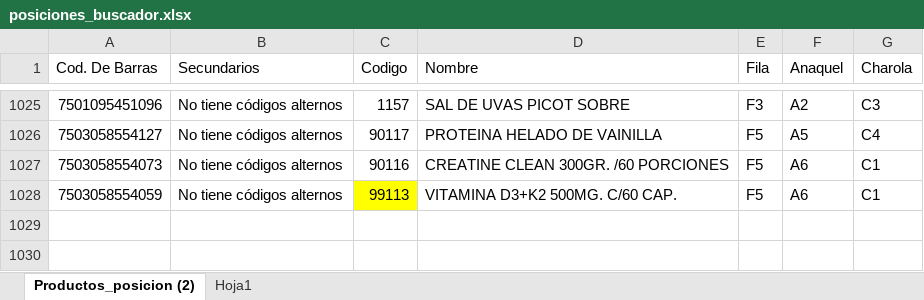
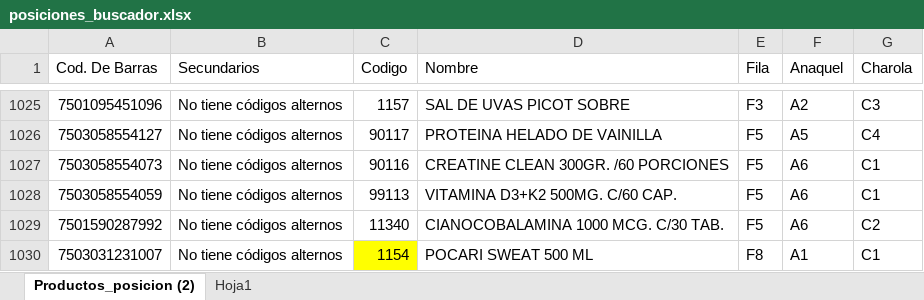
Before and after one commit to retana1885/buscador, an Excel workbook: posiciones_buscador.xlsx, sheet Productos_posicion (2), drawn as a sheet; only a part is shown, gaps mark what is left out; values as stored, in another font and other column widths than the file's, no borders; table styles not drawn; the diff names each change by its address in the sheet, - before the commit and + after, or states it on an @@ line.

Commit message:
Add files via upload

```diff
--- a/posiciones_buscador.xlsx (sheet Productos_posicion (2))
+++ b/posiciones_buscador.xlsx (sheet Productos_posicion (2))
-C1028 fill: #FFFF00
+C1028 fill: none
+row 1029: 7501590287992 | No tiene códigos alternos | 11340 | CIANOCOBALAMINA 1000 MCG. C/30 TAB. | F5 | A6 | C2
+row 1030: 7503031231007 | No tiene códigos alternos | 1154 | POCARI SWEAT 500 ML | F8 | A1 | C1
```
